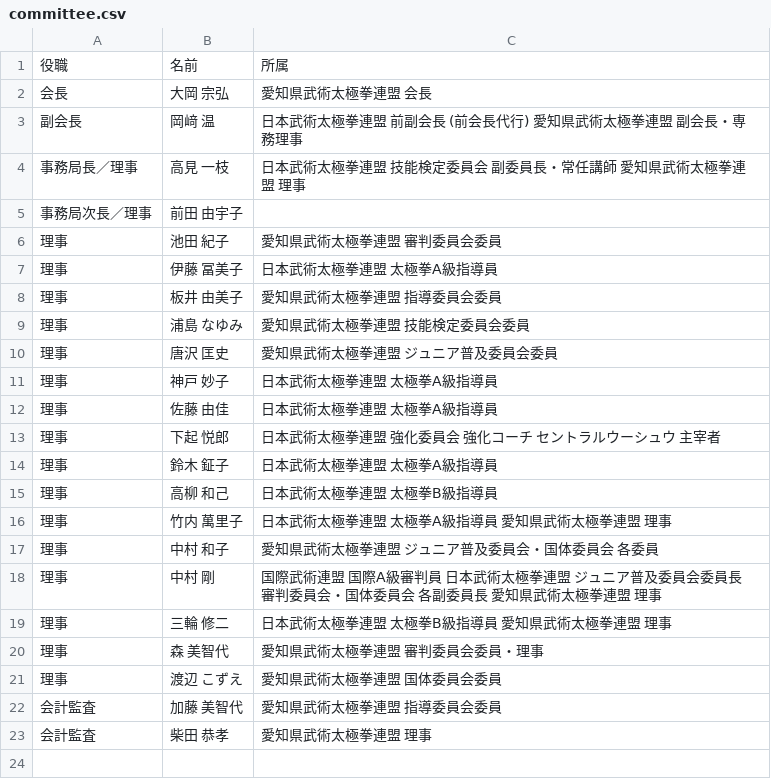
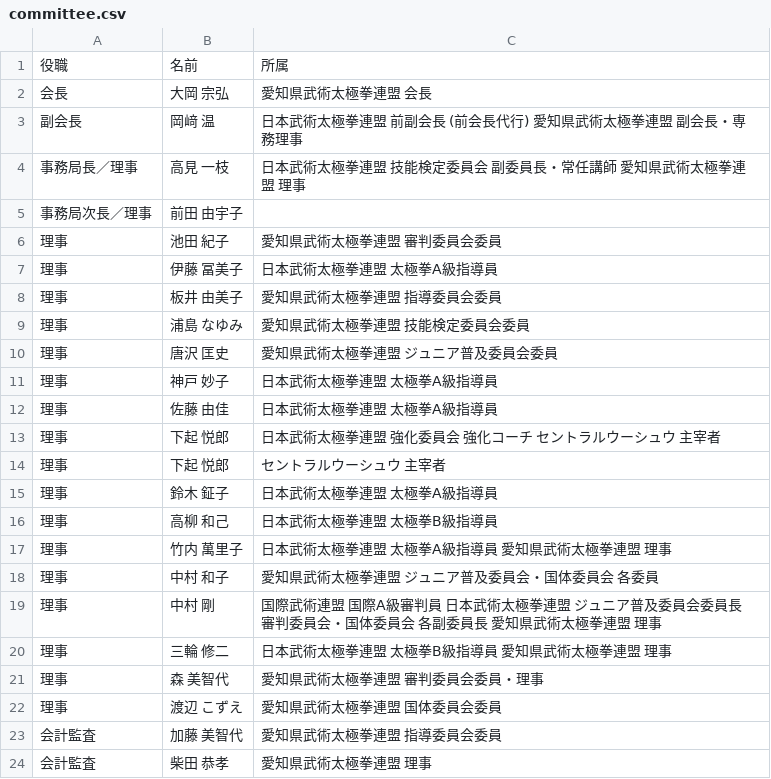
Before and after one commit to taijiaichi/homepage, a CSV file: docs/data/committee.csv, drawn as a sheet.

Commit message:
修正

```diff
--- a/docs/data/committee.csv
+++ b/docs/data/committee.csv
@@ -13,2 +13,3 @@
 理事,下起 悦郎,日本武術太極拳連盟 強化委員会 強化コーチ セントラルウーシュウ 主宰者
+理事,下起 悦郎,セントラルウーシュウ 主宰者
 理事,鈴木 鉦子,日本武術太極拳連盟 太極拳A級指導員
```
